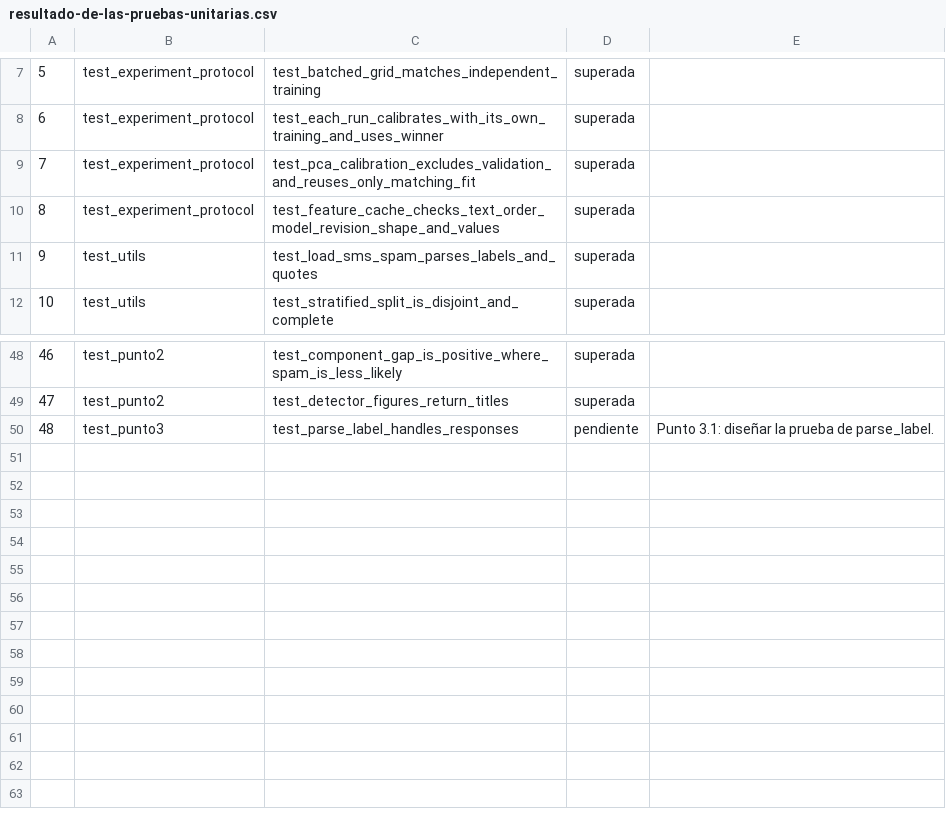
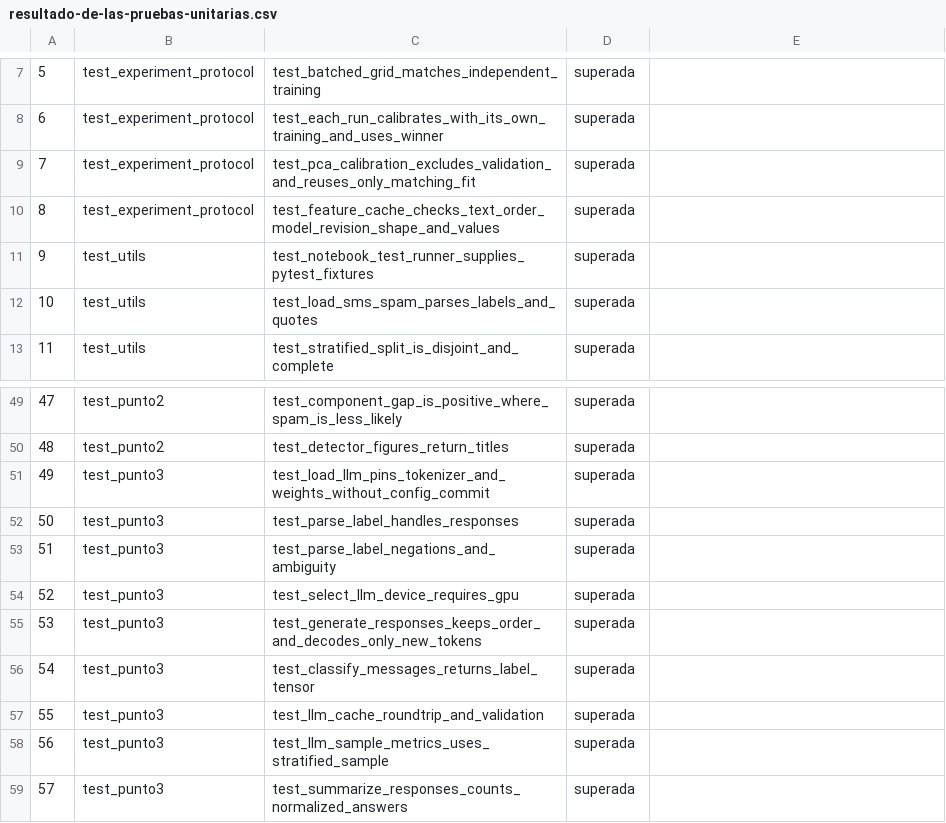
Before and after one commit to ManfredAzofeifa/AI-TP2, a CSV file: results/tables/resultado-de-las-pruebas-unitarias.csv, drawn as a sheet; only a part is shown, gaps mark what is left out; addresses are those after the commit; the diff names each change by its address in the sheet, - before the commit and + after, or states it on an @@ line.

Commit message:
Completa y verifica la línea base Qwen del punto 3.1

```diff
--- a/results/tables/resultado-de-las-pruebas-unitarias.csv
+++ b/results/tables/resultado-de-las-pruebas-unitarias.csv
+row 11: 9 | test_utils | test_notebook_test_runner_supplies_pytest_fixtures | superada
@@ column A renumbered between rows 12 and 52 @@
+row 51: 49 | test_punto3 | test_load_llm_pins_tokenizer_and_weights_without_config_commit | superada
-D52: pendiente
+D52: superada
-E52: Punto 3.1: diseñar la prueba de parse_label.
+E52: (empty)
+row 53: 51 | test_punto3 | test_parse_label_negations_and_ambiguity | superada
+row 54: 52 | test_punto3 | test_select_llm_device_requires_gpu | superada
+row 55: 53 | test_punto3 | test_generate_responses_keeps_order_and_decodes_only_new_tokens | superada
+row 56: 54 | test_punto3 | test_classify_messages_returns_label_tensor | superada
+row 57: 55 | test_punto3 | test_llm_cache_roundtrip_and_validation | superada
+row 58: 56 | test_punto3 | test_llm_sample_metrics_uses_stratified_sample | superada
+row 59: 57 | test_punto3 | test_summarize_responses_counts_normalized_answers | superada
```
Also changed, not shown: 19 other files.
